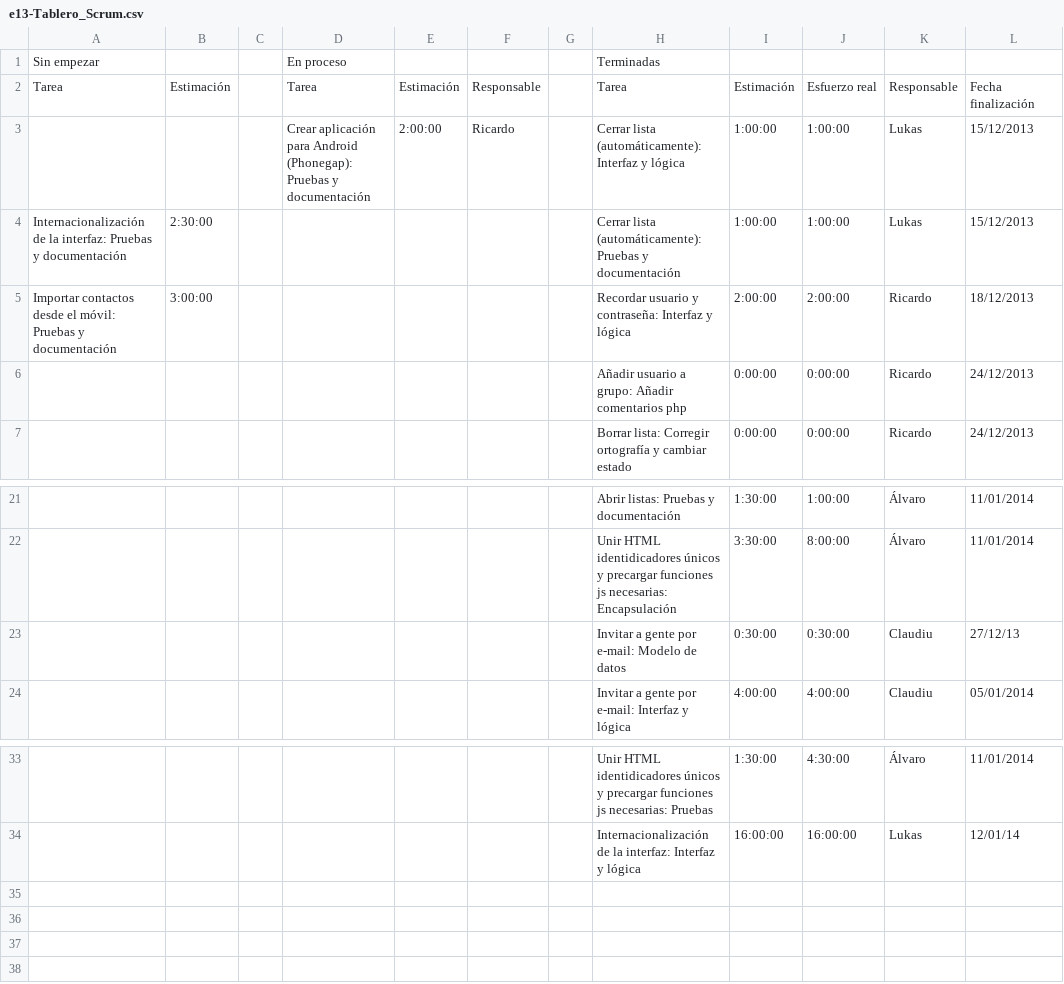
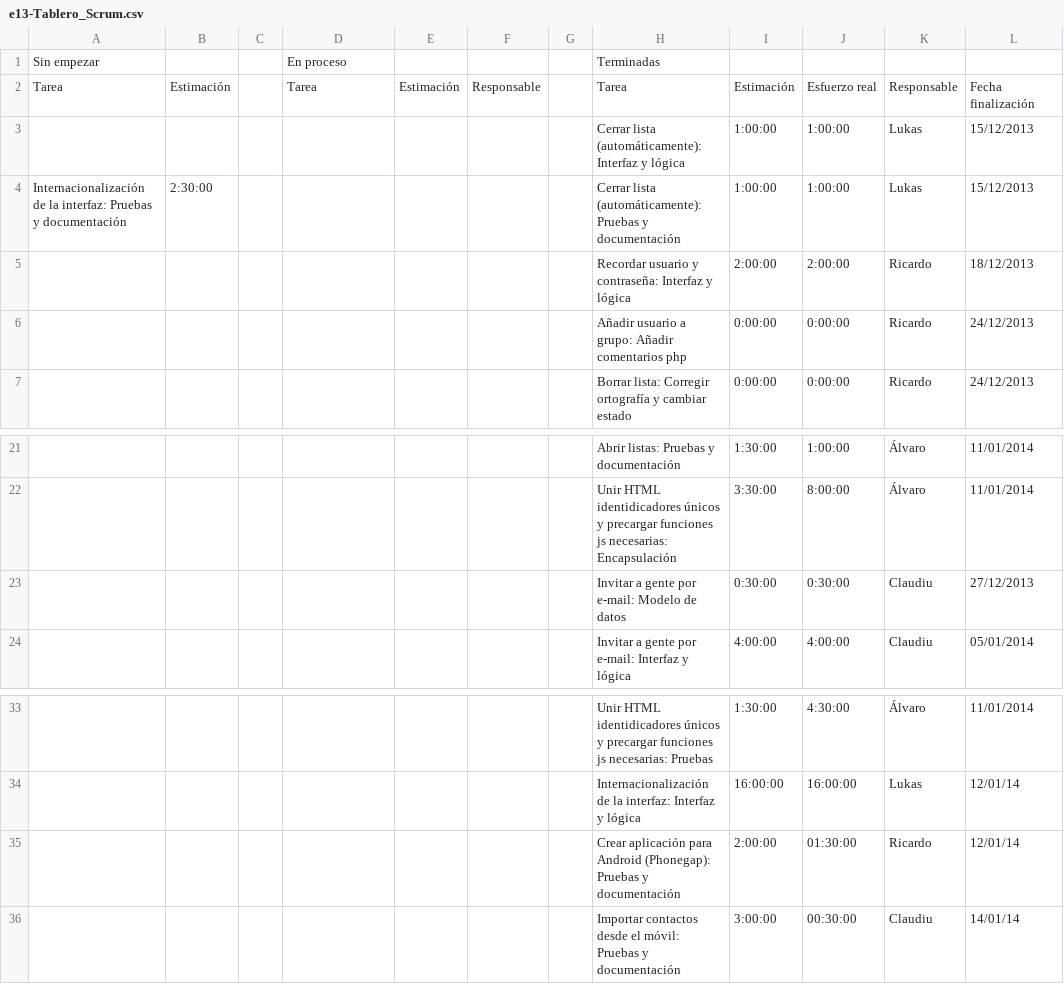
Before and after one commit to sharedslist/sharedslist, a CSV file: 1_gestión/proceso/e13-Tablero_Scrum.csv, drawn as a sheet; only a part is shown, gaps mark what is left out.

Commit message:
Tablero : phonegap e importar finalizadas

```diff
--- a/1_gestión/proceso/e13-Tablero_Scrum.csv
+++ b/1_gestión/proceso/e13-Tablero_Scrum.csv
@@ -2,5 +2,5 @@ Sin empezar,,,En proceso,,,,Terminadas,,,,
 Tarea,Estimación,,Tarea,Estimación,Responsable,,Tarea,Estimación,Esfuerzo real,Responsable,Fecha finalización
-,,,Crear aplicación para Android (Phonegap): Pruebas y documentación,2:00:00,Ricardo,,Cerrar lista (automáticamente): Interfaz y lógica,1:00:00,1:00:00,Lukas,15/12/2013
+,,,,,,,Cerrar lista (automáticamente): Interfaz y lógica,1:00:00,1:00:00,Lukas,15/12/2013
 Internacionalización de la interfaz: Pruebas y documentación,2:30:00,,,,,,Cerrar lista (automáticamente): Pruebas y documentación,1:00:00,1:00:00,Lukas,15/12/2013
-Importar contactos desde el móvil: Pruebas y documentación,3:00:00,,,,,,Recordar usuario y contraseña: Interfaz y lógica,2:00:00,2:00:00,Ricardo,18/12/2013
+,,,,,,,Recordar usuario y contraseña: Interfaz y lógica,2:00:00,2:00:00,Ricardo,18/12/2013
 ,,,,,,,Añadir usuario a grupo: Añadir comentarios php,0:00:00,0:00:00,Ricardo,24/12/2013
@@ -22,3 +22,3 @@ Importar contactos desde el móvil: Pruebas y documentación,3:00:00,,,,,,Record
 ,,,,,,,Unir HTML identidicadores únicos y precargar funciones js necesarias: Encapsulación,3:30:00,8:00:00,Álvaro,11/01/2014
-,,,,,,,Invitar a gente por e-mail: Modelo de datos,0:30:00,0:30:00,Claudiu,27/12/13
+,,,,,,,Invitar a gente por e-mail: Modelo de datos,0:30:00,0:30:00,Claudiu,27/12/2013
 ,,,,,,,Invitar a gente por e-mail: Interfaz y lógica,4:00:00,4:00:00,Claudiu,05/01/2014
@@ -34 +34,3 @@ Importar contactos desde el móvil: Pruebas y documentación,3:00:00,,,,,,Record
 ,,,,,,,Internacionalización de la interfaz: Interfaz y lógica,16:00:00,16:00:00,Lukas,12/01/14
+,,,,,,,Crear aplicación para Android (Phonegap): Pruebas y documentación,2:00:00,01:30:00,Ricardo,12/01/14
+,,,,,,,Importar contactos desde el móvil: Pruebas y documentación,3:00:00,00:30:00,Claudiu,14/01/14
```
